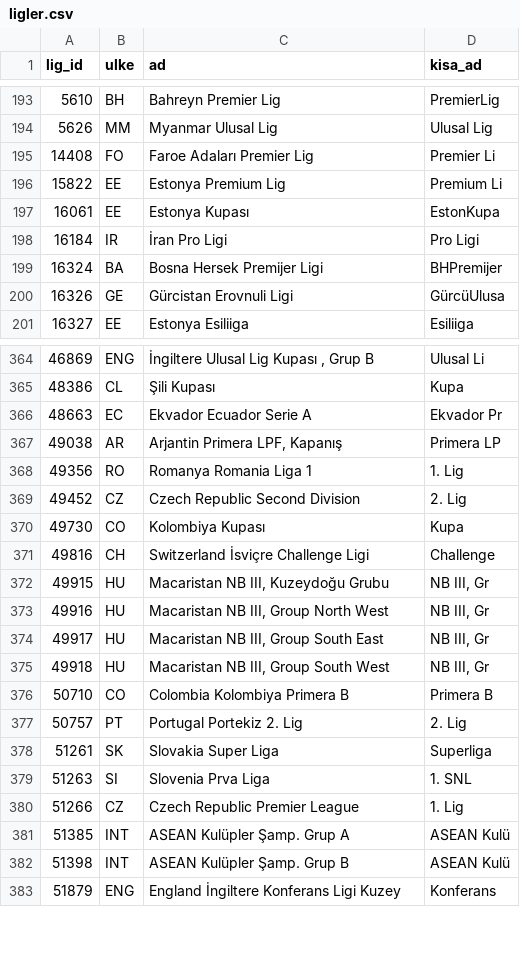
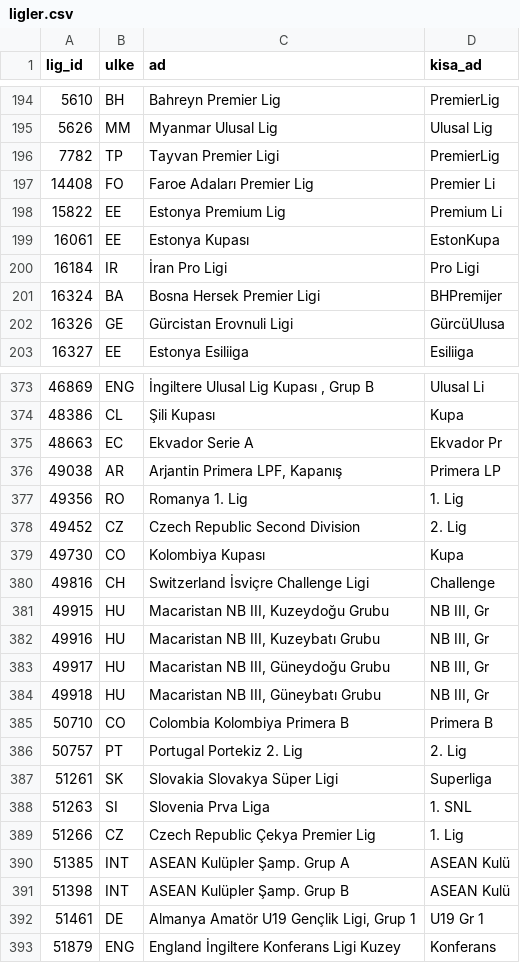
Before and after one commit to serhatblb/iddaa-analiz, a CSV file: data/ligler.csv, drawn as a sheet; only a part is shown, gaps mark what is left out; the diff covers the shown part only.

```diff
--- a/data/ligler.csv
+++ b/data/ligler.csv
@@ -194,2 +195,3 @@ lig_id,ulke,ad,kisa_ad
 5626,MM,Myanmar Ulusal Lig,Ulusal Lig
+7782,TP,Tayvan Premier Ligi,PremierLig
 14408,FO,Faroe Adaları Premier Lig,Premier Li
@@ -198,3 +200,3 @@ lig_id,ulke,ad,kisa_ad
 16184,IR,İran Pro Ligi,Pro Ligi
-16324,BA,Bosna Hersek Premijer Ligi,BHPremijer
+16324,BA,Bosna Hersek Premier Ligi,BHPremijer
 16326,GE,Gürcistan Erovnuli Ligi,GürcüUlusa
@@ -365,5 +374,5 @@ lig_id,ulke,ad,kisa_ad
 48386,CL,Şili Kupası,Kupa
-48663,EC,Ekvador Ecuador Serie A,Ekvador Pr
+48663,EC,Ekvador Serie A,Ekvador Pr
 49038,AR,"Arjantin Primera LPF, Kapanış",Primera LP
-49356,RO,Romanya Romania Liga 1,1. Lig
+49356,RO,Romanya 1. Lig,1. Lig
 49452,CZ,Czech Republic Second Division,2. Lig
@@ -372,12 +381,13 @@ lig_id,ulke,ad,kisa_ad
 49915,HU,"Macaristan NB III, Kuzeydoğu Grubu","NB III, Gr"
-49916,HU,"Macaristan NB III, Group North West","NB III, Gr"
-49917,HU,"Macaristan NB III, Group South East","NB III, Gr"
-49918,HU,"Macaristan NB III, Group South West","NB III, Gr"
+49916,HU,"Macaristan NB III, Kuzeybatı Grubu","NB III, Gr"
+49917,HU,"Macaristan NB III, Güneydoğu Grubu","NB III, Gr"
+49918,HU,"Macaristan NB III, Güneybatı Grubu","NB III, Gr"
 50710,CO,Colombia Kolombiya Primera B,Primera B
 50757,PT,Portugal Portekiz 2. Lig,2. Lig
-51261,SK,Slovakia Super Liga,Superliga
+51261,SK,Slovakia Slovakya Süper Ligi,Superliga
 51263,SI,Slovenia Prva Liga,1. SNL
-51266,CZ,Czech Republic Premier League,1. Lig
+51266,CZ,Czech Republic Çekya Premier Lig,1. Lig
 51385,INT,ASEAN Kulüpler Şamp. Grup A,ASEAN Kulü
 51398,INT,ASEAN Kulüpler Şamp. Grup B,ASEAN Kulü
+51461,DE,"Almanya Amatör U19 Gençlik Ligi, Grup 1",U19 Gr 1
 51879,ENG,England İngiltere Konferans Ligi Kuzey,Konferans
```
Also changed, not shown: 13 added rows and 16 edited cells elsewhere in this file, data/maclar/2026-10.csv, data/sonuclar/2026-10.csv, 6 other files.
